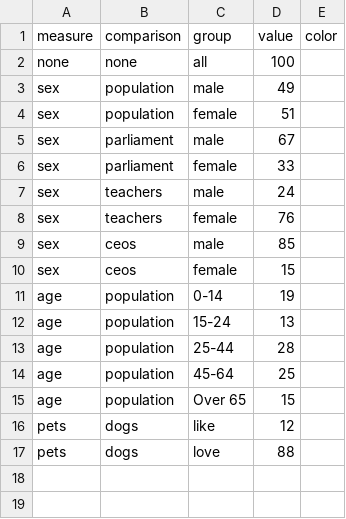
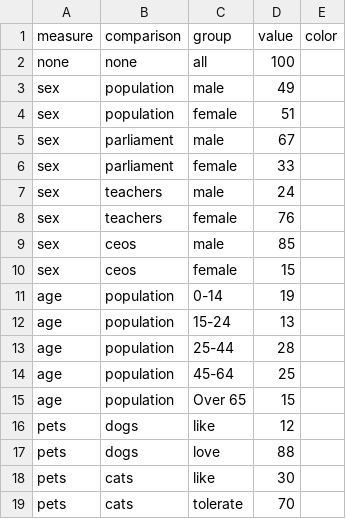
Before and after one commit to abcnews/census-100-people, a CSV file: public/data.csv, drawn as a sheet.

```diff
--- a/public/data.csv
+++ b/public/data.csv
@@ -17 +17,3 @@ pets,dogs,like,12,
 pets,dogs,love,88,
+pets,cats,like,30,
+pets,cats,tolerate,70,
```
Also changed, not shown: 3 other files.
